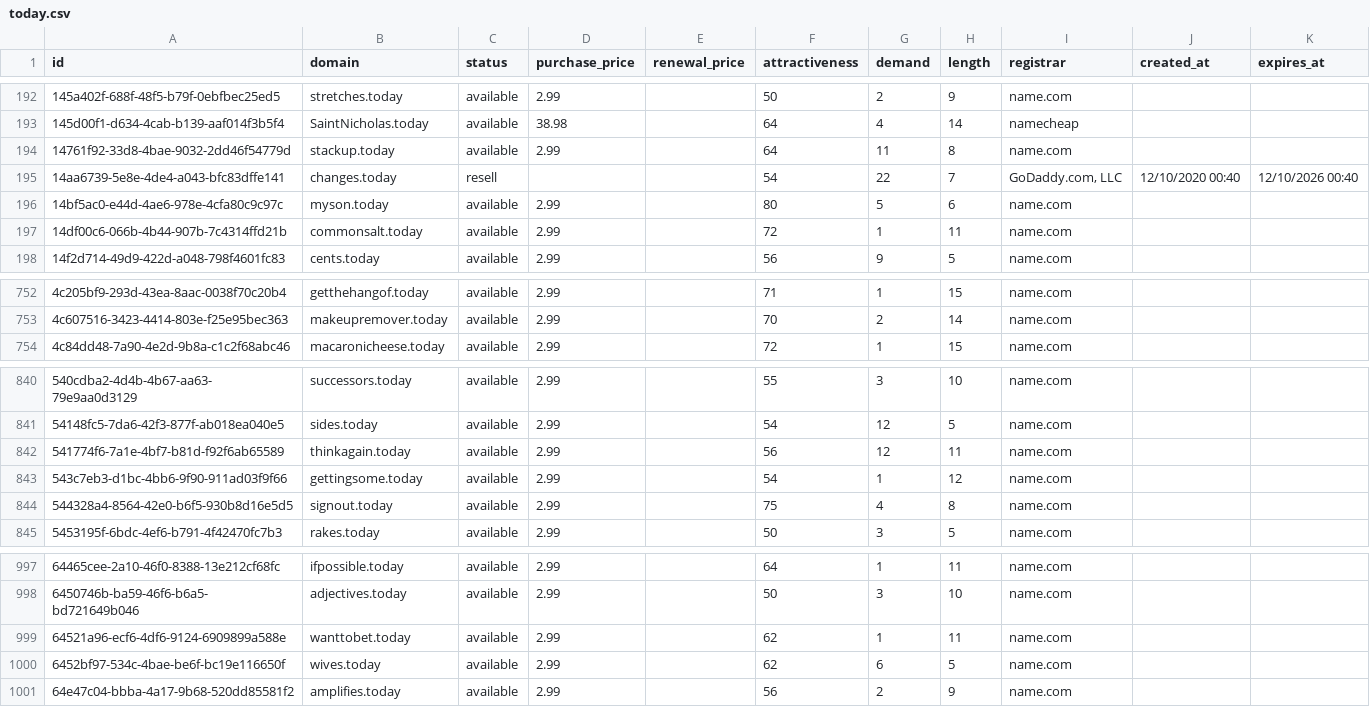
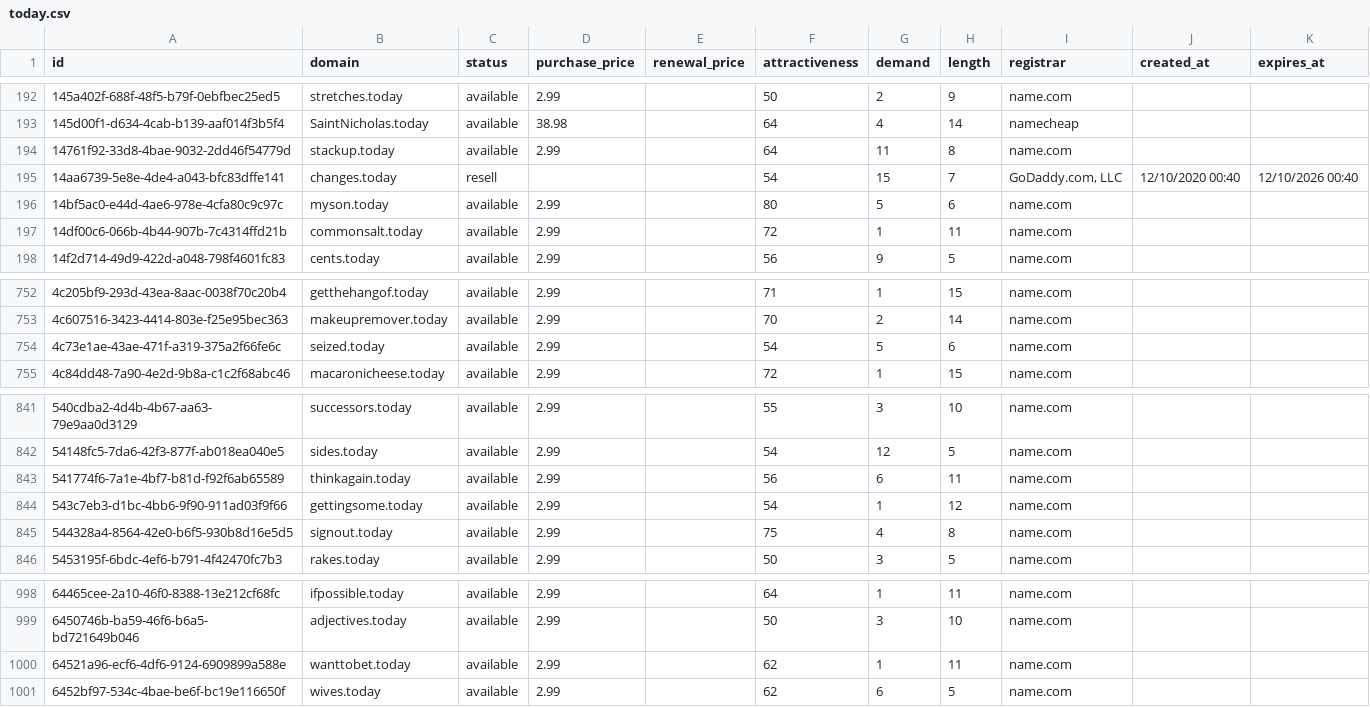
Before and after one commit to UniqueDomains/today-oneword-domains, a CSV file: today.csv, drawn as a sheet; only a part is shown, gaps mark what is left out.

Commit message:
Domains update

```diff
--- a/today.csv
+++ b/today.csv
@@ -194,3 +194,3 @@ id,domain,status,purchase_price,renewal_price,attractiveness,demand,length,regis
 14761f92-33d8-4bae-9032-2dd46f54779d,stackup.today,available,2.99,,64,11,8,name.com,,
-14aa6739-5e8e-4de4-a043-bfc83dffe141,changes.today,resell,,,54,22,7,"GoDaddy.com, LLC",12/10/2020 00:40,12/10/2026 00:40
+14aa6739-5e8e-4de4-a043-bfc83dffe141,changes.today,resell,,,54,15,7,"GoDaddy.com, LLC",12/10/2020 00:40,12/10/2026 00:40
 14bf5ac0-e44d-4ae6-978e-4cfa80c9c97c,myson.today,available,2.99,,80,5,6,name.com,,
@@ -753,2 +753,3 @@ id,domain,status,purchase_price,renewal_price,attractiveness,demand,length,regis
 4c607516-3423-4414-803e-f25e95bec363,makeupremover.today,available,2.99,,70,2,14,name.com,,
+4c73e1ae-43ae-471f-a319-375a2f66fe6c,seized.today,available,2.99,,54,5,6,name.com,,
 4c84dd48-7a90-4e2d-9b8a-c1c2f68abc46,macaronicheese.today,available,2.99,,72,1,15,name.com,,
@@ -841,3 +842,3 @@ id,domain,status,purchase_price,renewal_price,attractiveness,demand,length,regis
 54148fc5-7da6-42f3-877f-ab018ea040e5,sides.today,available,2.99,,54,12,5,name.com,,
-541774f6-7a1e-4bf7-b81d-f92f6ab65589,thinkagain.today,available,2.99,,56,12,11,name.com,,
+541774f6-7a1e-4bf7-b81d-f92f6ab65589,thinkagain.today,available,2.99,,56,6,11,name.com,,
 543c7eb3-d1bc-4bb6-9f90-911ad03f9f66,gettingsome.today,available,2.99,,54,1,12,name.com,,
@@ -1000,2 +1001 @@ id,domain,status,purchase_price,renewal_price,attractiveness,demand,length,regis
 6452bf97-534c-4bae-be6f-bc19e116650f,wives.today,available,2.99,,62,6,5,name.com,,
-64e47c04-bbba-4a17-9b68-520dd85581f2,amplifies.today,available,2.99,,56,2,9,name.com,,
```
Also changed, not shown: 4 other files.
